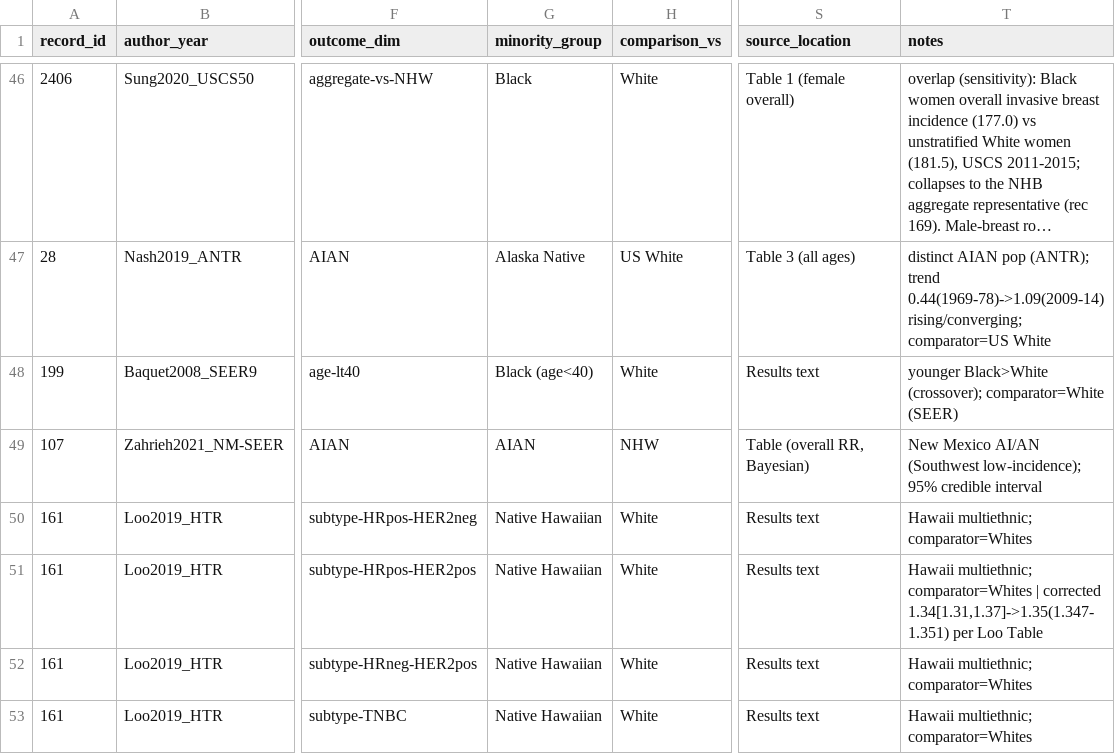
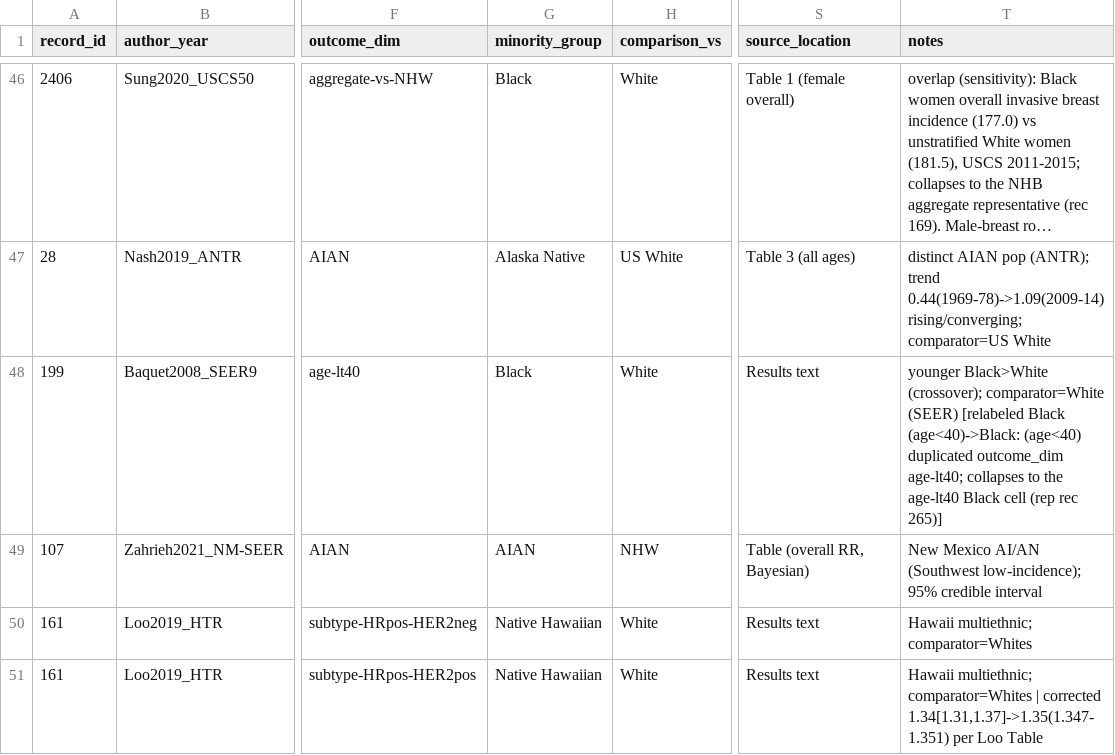
Before and after one commit to p16791918-lab/Meta, a CSV file: meta_agents/search_v2/breast_extraction.csv, drawn as a sheet; only a part is shown, gaps mark what is left out; the shorter side is filled out with more unchanged rows; long unchanged cells end in …; the diff names each change by its address in the sheet, - before the commit and + after, or states it on an @@ line.

```diff
--- a/meta_agents/search_v2/breast_extraction.csv
+++ b/meta_agents/search_v2/breast_extraction.csv
-G48 (minority_group): Black (age<40)
+G48 (minority_group): Black
-T48 (notes): …comparator=White (SEER)
+T48 (notes): …comparator=White (SEER) [relabeled Black (age<40)->Black: (age<40) duplicated outcome_dim age-lt40; collapses to the age-lt40 Black cell (rep rec 265)]
```
Also changed, not shown: meta_agents/search_v2/TableSA_main_representatives.csv, meta_agents/search_v2/outputs/Sensitivity1_good_rob.csv, 19 other files.
